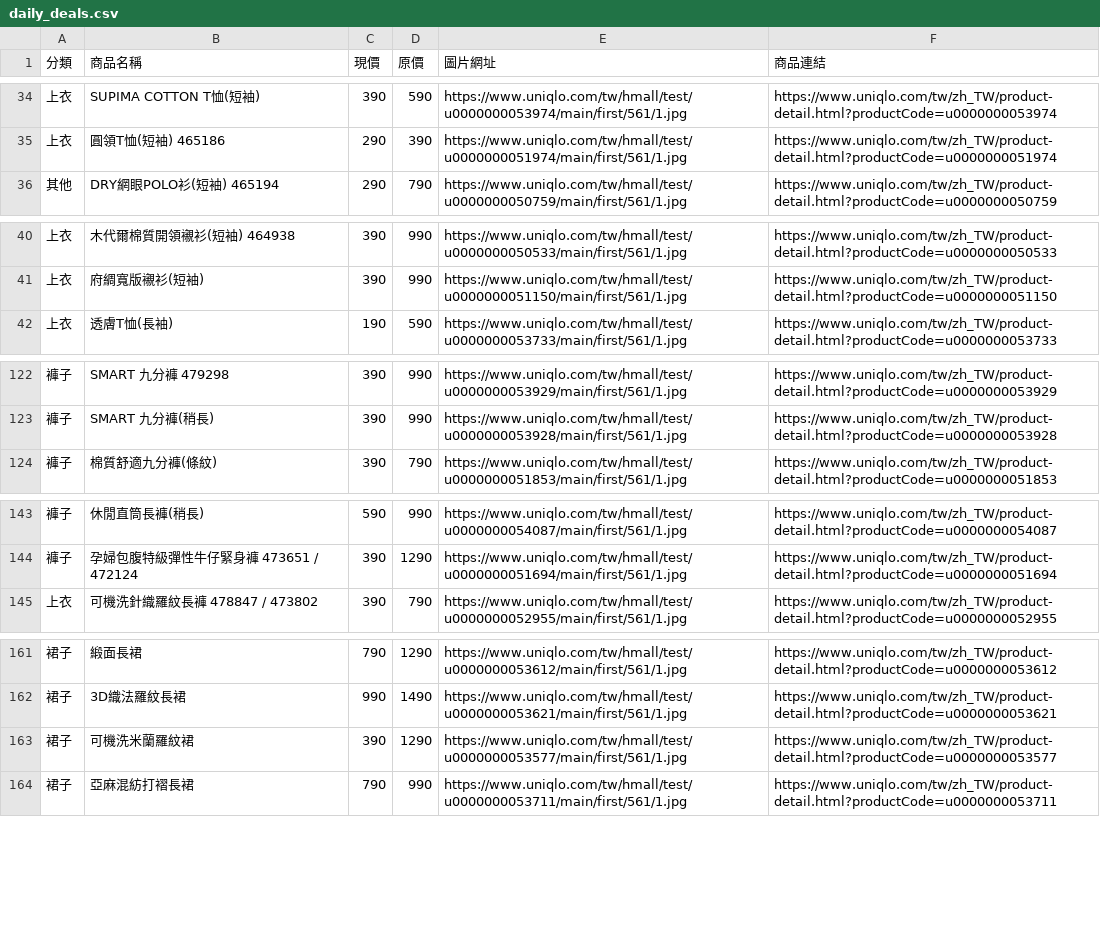
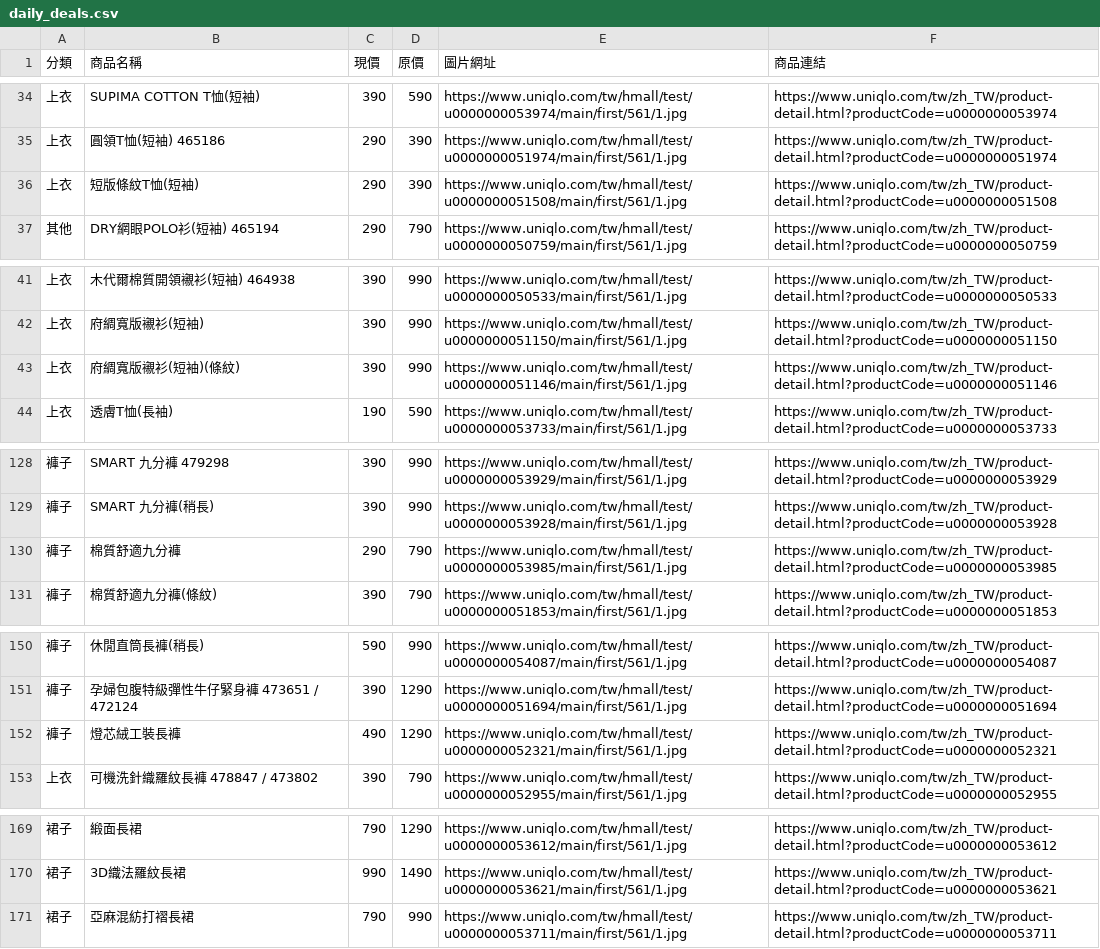
Before and after one commit to mooder16/on-sell-tracker, a CSV file: daily_deals.csv, drawn as a sheet; only a part is shown, gaps mark what is left out; removed rows and columns are numbered as before the commit, all else as after; the diff covers the shown part only; the diff names each change by its address in the sheet, - before the commit and + after, or states it on an @@ line.

```diff
--- a/daily_deals.csv
+++ b/daily_deals.csv
+row 36: 上衣 | 短版條紋T恤(短袖) | 290 | 390 | https://www.uniqlo.com/tw/hmall/test/u0000000051508/main/first/561/1.jpg | https://www.uniqlo.com/tw/zh_TW/product-detail.html?productCode=u0000000051508
+row 43: 上衣 | 府綢寬版襯衫(短袖)(條紋) | 390 | 990 | https://www.uniqlo.com/tw/hmall/test/u0000000051146/main/first/561/1.jpg | https://www.uniqlo.com/tw/zh_TW/product-detail.html?productCode=u0000000051146
+row 130: 褲子 | 棉質舒適九分褲 | 290 | 790 | https://www.uniqlo.com/tw/hmall/test/u0000000053985/main/first/561/1.jpg | https://www.uniqlo.com/tw/zh_TW/product-detail.html?productCode=u0000000053985
+row 152: 褲子 | 燈芯絨工裝長褲 | 490 | 1290 | https://www.uniqlo.com/tw/hmall/test/u0000000052321/main/first/561/1.jpg | https://www.uniqlo.com/tw/zh_TW/product-detail.html?productCode=u0000000052321
-row 163: 裙子 | 可機洗米蘭羅紋裙 | 390 | 1290 | https://www.uniqlo.com/tw/hmall/test/u0000000053577/main/first/561/1.jpg | https://www.uniqlo.com/tw/zh_TW/product-detail.html?productCode=u0000000053577
```
Also changed, not shown: 9 added rows, 1 removed row and 2 edited cells elsewhere in this file, 5 other files.
